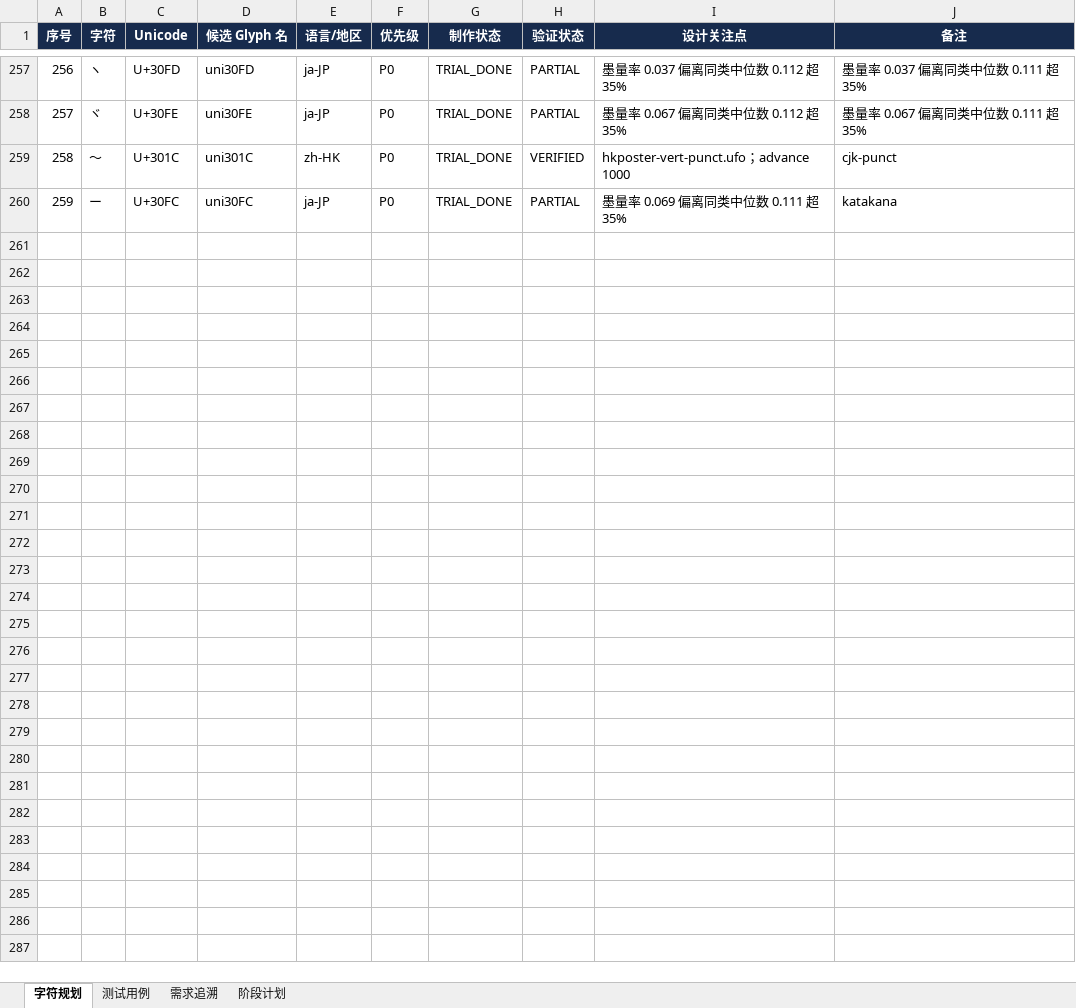
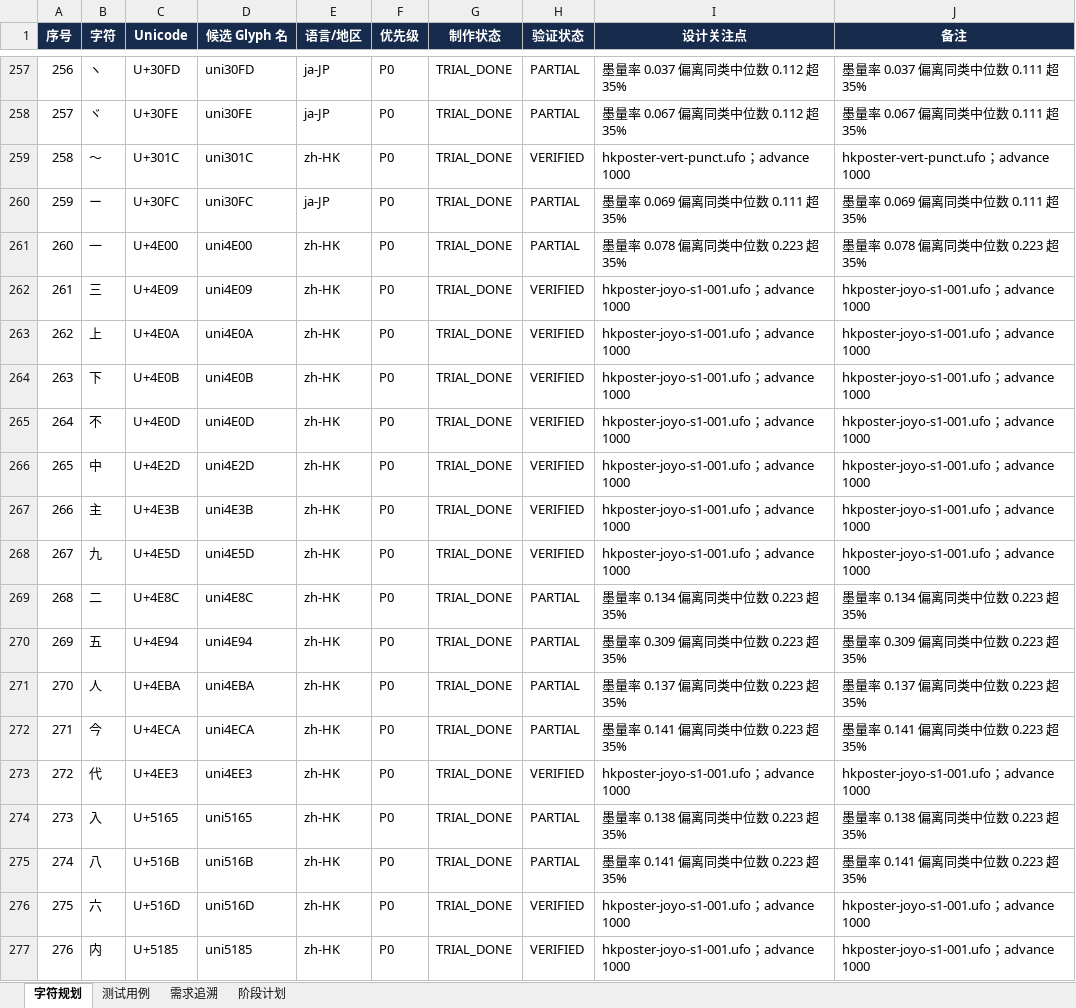
Before and after one commit to UlyssesLeoLee/HKPoster, an Excel workbook: tables/字符集与测试计划.xlsx, sheet 字符规划, drawn as a sheet; only a part is shown, gaps mark what is left out; values as stored, in another font and other column widths than the file's, no borders; the diff covers the shown part only; the diff names each change by its address in the sheet, - before the commit and + after, or states it on an @@ line.

Commit message:
fix(wave1): 解决 Jōyō 与繁体 master 的码位重叠，并把墨量率检查改为按笔画分档
- 撞码：火（U+706B）同时属于 Jōyō 集合与 Wave 0 繁体 master，合成时会静默丢掉一份。
  现在 cjk-core 移除火（采用 Jōyō 版，形态更好），build_font 遇重名字形**直接失败**，
  plan_joyo_batches 自动排除已被其他 master 覆盖的字（130 个 Jōyō 字不重画）。
- 批次 id 加 wave 前缀（w2），避免与已交付的 s1-001..003 撞名；剩余 2006 字 / 90 条 lane。
- 墨量率检查改为按笔画密度分档比较（1-3 / 4-6 / 7-9 / 10-13 / 14-17 / 18+）：
  原来把 1 画的丁与 5 画的字放在一起比，49 个告警大部分是误报；分档后降到 27，
  且都是同档内的真实密度差异，可直接当设计复核清单用。

当前 dev：374 个字形（358 有 Unicode），全链路 verify_all 通过。

```diff
--- a/tables/字符集与测试计划.xlsx (sheet 字符规划)
+++ b/tables/字符集与测试计划.xlsx (sheet 字符规划)
-J259 (备注): cjk-punct
+J259 (备注): hkposter-vert-punct.ufo；advance 1000
-J260 (备注): katakana
+J260 (备注): 墨量率 0.069 偏离同类中位数 0.111 超 35%
+row 261: 260 | 一 | U+4E00 | uni4E00 | zh-HK | P0 | TRIAL_DONE | PARTIAL | 墨量率 0.078 偏离同类中位数 0.223 超 35% | 墨量率 0.078 偏离同类中位数 0.223 超 35%
+row 262: 261 | 三 | U+4E09 | uni4E09 | zh-HK | P0 | TRIAL_DONE | VERIFIED | hkposter-joyo-s1-001.ufo；advance 1000 | hkposter-joyo-s1-001.ufo；advance 1000
+row 263: 262 | 上 | U+4E0A | uni4E0A | zh-HK | P0 | TRIAL_DONE | VERIFIED | hkposter-joyo-s1-001.ufo；advance 1000 | hkposter-joyo-s1-001.ufo；advance 1000
+row 264: 263 | 下 | U+4E0B | uni4E0B | zh-HK | P0 | TRIAL_DONE | VERIFIED | hkposter-joyo-s1-001.ufo；advance 1000 | hkposter-joyo-s1-001.ufo；advance 1000
+row 265: 264 | 不 | U+4E0D | uni4E0D | zh-HK | P0 | TRIAL_DONE | VERIFIED | hkposter-joyo-s1-001.ufo；advance 1000 | hkposter-joyo-s1-001.ufo；advance 1000
+row 266: 265 | 中 | U+4E2D | uni4E2D | zh-HK | P0 | TRIAL_DONE | VERIFIED | hkposter-joyo-s1-001.ufo；advance 1000 | hkposter-joyo-s1-001.ufo；advance 1000
+row 267: 266 | 主 | U+4E3B | uni4E3B | zh-HK | P0 | TRIAL_DONE | VERIFIED | hkposter-joyo-s1-001.ufo；advance 1000 | hkposter-joyo-s1-001.ufo；advance 1000
+row 268: 267 | 九 | U+4E5D | uni4E5D | zh-HK | P0 | TRIAL_DONE | VERIFIED | hkposter-joyo-s1-001.ufo；advance 1000 | hkposter-joyo-s1-001.ufo；advance 1000
+row 269: 268 | 二 | U+4E8C | uni4E8C | zh-HK | P0 | TRIAL_DONE | PARTIAL | 墨量率 0.134 偏离同类中位数 0.223 超 35% | 墨量率 0.134 偏离同类中位数 0.223 超 35%
+row 270: 269 | 五 | U+4E94 | uni4E94 | zh-HK | P0 | TRIAL_DONE | PARTIAL | 墨量率 0.309 偏离同类中位数 0.223 超 35% | 墨量率 0.309 偏离同类中位数 0.223 超 35%
+row 271: 270 | 人 | U+4EBA | uni4EBA | zh-HK | P0 | TRIAL_DONE | PARTIAL | 墨量率 0.137 偏离同类中位数 0.223 超 35% | 墨量率 0.137 偏离同类中位数 0.223 超 35%
+row 272: 271 | 今 | U+4ECA | uni4ECA | zh-HK | P0 | TRIAL_DONE | PARTIAL | 墨量率 0.141 偏离同类中位数 0.223 超 35% | 墨量率 0.141 偏离同类中位数 0.223 超 35%
+row 273: 272 | 代 | U+4EE3 | uni4EE3 | zh-HK | P0 | TRIAL_DONE | VERIFIED | hkposter-joyo-s1-001.ufo；advance 1000 | hkposter-joyo-s1-001.ufo；advance 1000
+row 274: 273 | 入 | U+5165 | uni5165 | zh-HK | P0 | TRIAL_DONE | PARTIAL | 墨量率 0.138 偏离同类中位数 0.223 超 35% | 墨量率 0.138 偏离同类中位数 0.223 超 35%
+row 275: 274 | 八 | U+516B | uni516B | zh-HK | P0 | TRIAL_DONE | PARTIAL | 墨量率 0.141 偏离同类中位数 0.223 超 35% | 墨量率 0.141 偏离同类中位数 0.223 超 35%
+row 276: 275 | 六 | U+516D | uni516D | zh-HK | P0 | TRIAL_DONE | VERIFIED | hkposter-joyo-s1-001.ufo；advance 1000 | hkposter-joyo-s1-001.ufo；advance 1000
+row 277: 276 | 内 | U+5185 | uni5185 | zh-HK | P0 | TRIAL_DONE | VERIFIED | hkposter-joyo-s1-001.ufo；advance 1000 | hkposter-joyo-s1-001.ufo；advance 1000
```
Also changed, not shown: 100 added rows and 30 edited cells elsewhere in this sheet, sheet 阶段计划, 14 other files.
